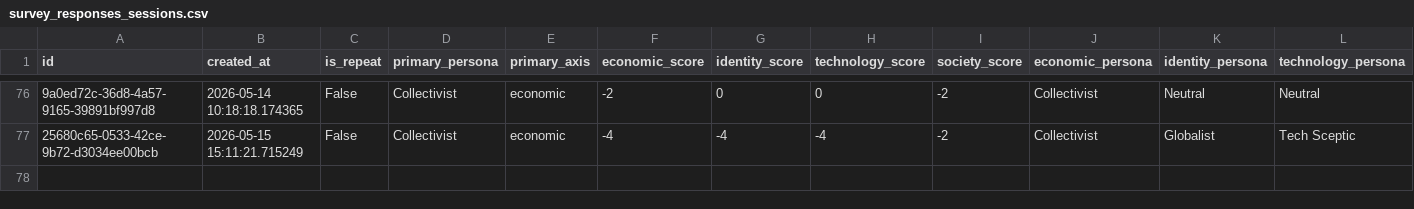
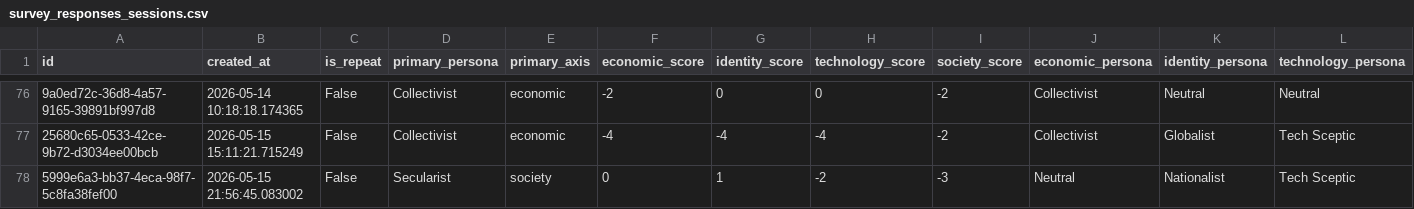
Before and after one commit to willjgriff/llm-pluralism, a CSV file: output/survey_responses_sessions.csv, drawn as a sheet; only a part is shown, gaps mark what is left out; rows hold the shown columns only; the diff names each change by its address in the sheet, - before the commit and + after, or states it on an @@ line.

```diff
--- a/output/survey_responses_sessions.csv
+++ b/output/survey_responses_sessions.csv
+row 78: 5999e6a3-bb37-4eca-98f7-5c8fa38fef00 | 2026-05-15 21:56:45.083002 | False | Secularist | society | 0 | 1 | -2 | -3 | Neutral | Nationalist | Tech Sceptic
```
Also changed, not shown: output/survey_responses_ratings.csv, 1 other file.
